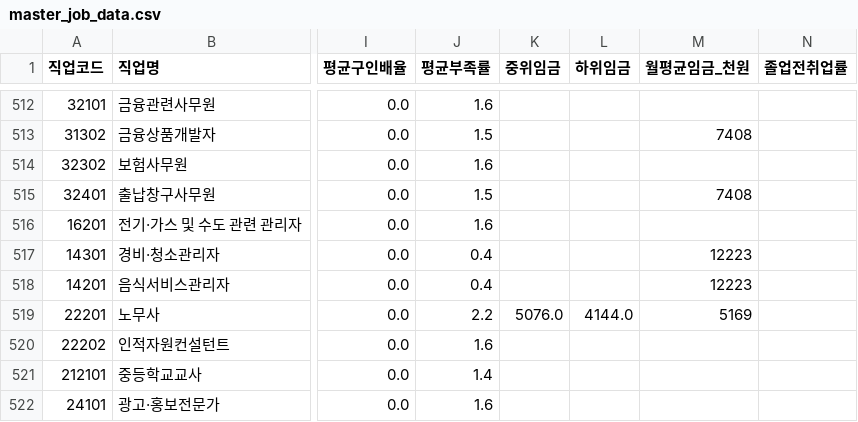
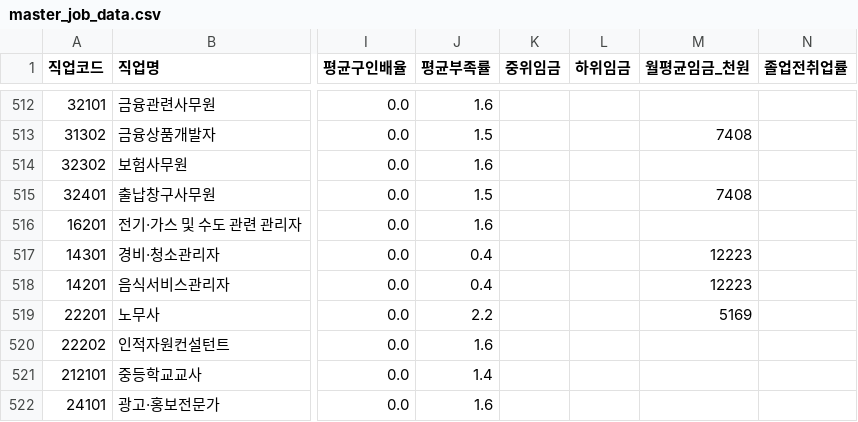
Before and after one commit to StWiz-code/JIB, a CSV file: data/processed/master_job_data.csv, drawn as a sheet; only a part is shown, gaps mark what is left out; the diff covers the shown part only; the diff names each change by its address in the sheet, - before the commit and + after, or states it on an @@ line.

```diff
--- a/data/processed/master_job_data.csv
+++ b/data/processed/master_job_data.csv
-K519 (중위임금): 5076.0
+K519 (중위임금): (empty)
-L519 (하위임금): 4144.0
+L519 (하위임금): (empty)
```
Also changed, not shown: 16 edited cells elsewhere in this file.
